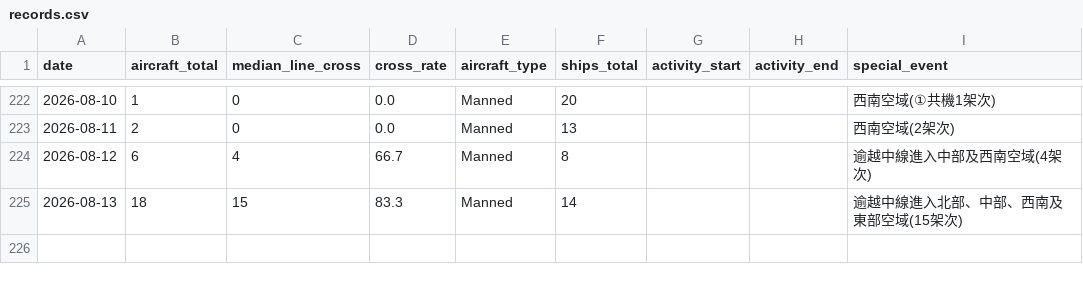
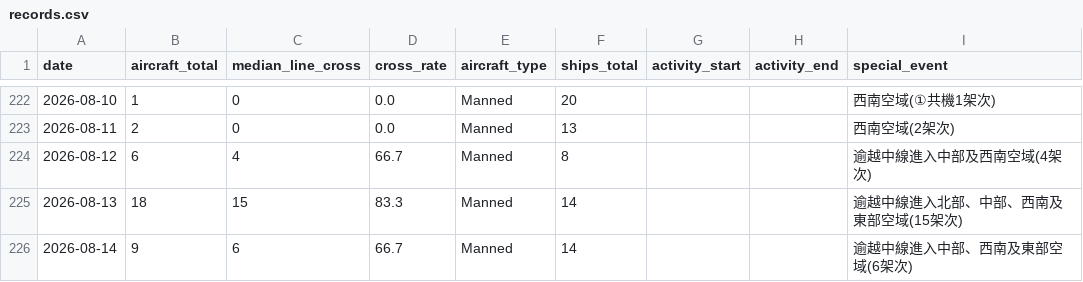
Before and after one commit to lioneer32232002-commits/pla-tracker, a CSV file: data/records.csv, drawn as a sheet; only a part is shown, gaps mark what is left out.

```diff
--- a/data/records.csv
+++ b/data/records.csv
@@ -244 +244,2 @@ date,aircraft_total,median_line_cross,cross_rate,aircraft_type,ships_total,activ
 2026-08-13,18,15,83.3,Manned,14,,,逾越中線進入北部、中部、西南及東部空域(15架次)
+2026-08-14,9,6,66.7,Manned,14,,,逾越中線進入中部、西南及東部空域(6架次)
```
Also changed, not shown: 19 other files.
